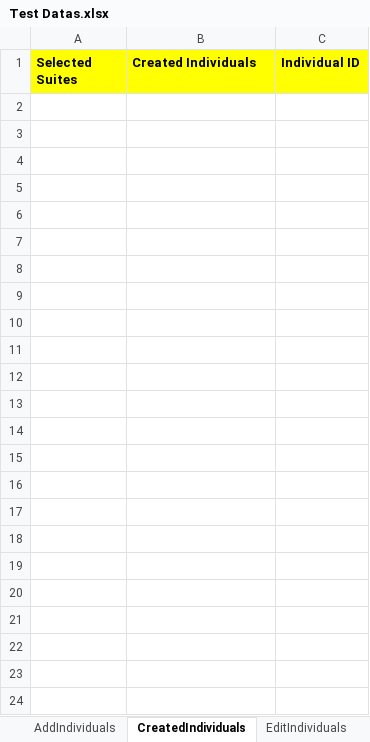
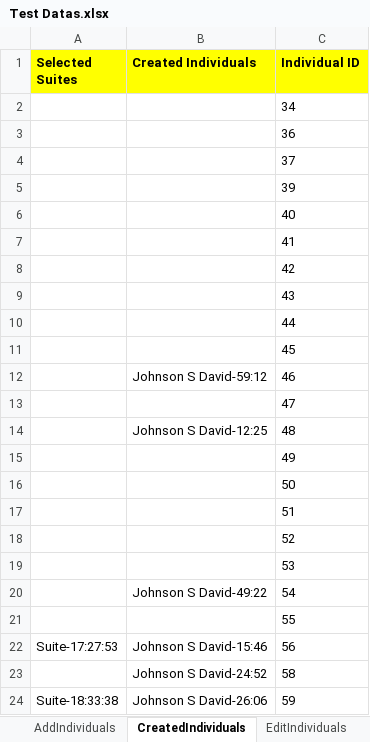
Before and after one commit to Alphind/Xealei-Automation, an Excel workbook: Excel/Test Datas.xlsx, sheet CreatedIndividuals, drawn as a sheet; values as stored, in another font and other column widths than the file's, no borders; the diff names each change by its address in the sheet, - before the commit and + after, or states it on an @@ line.

```diff
--- a/Excel/Test Datas.xlsx (sheet CreatedIndividuals)
+++ b/Excel/Test Datas.xlsx (sheet CreatedIndividuals)
+row 2:  |  | 34
+row 3:  |  | 36
+row 4:  |  | 37
+row 5:  |  | 39
+row 6:  |  | 40
+row 7:  |  | 41
+row 8:  |  | 42
+row 9:  |  | 43
+row 10:  |  | 44
+row 11:  |  | 45
+row 12:  | Johnson S David-59:12 | 46
+row 13:  |  | 47
+row 14:  | Johnson S David-12:25 | 48
+row 15:  |  | 49
+row 16:  |  | 50
+row 17:  |  | 51
+row 18:  |  | 52
+row 19:  |  | 53
+row 20:  | Johnson S David-49:22 | 54
+row 21:  |  | 55
+row 22: Suite-17:27:53 | Johnson S David-15:46 | 56
+row 23:  | Johnson S David-24:52 | 58
+row 24: Suite-18:33:38 | Johnson S David-26:06 | 59
```
Also changed, not shown: sheet UpdatedSuites, sheet CreatedSuites, sheet AddIndividuals, sheet EditSuites, sheet AddSuites, sheet Incident Reports, 53 other files.
